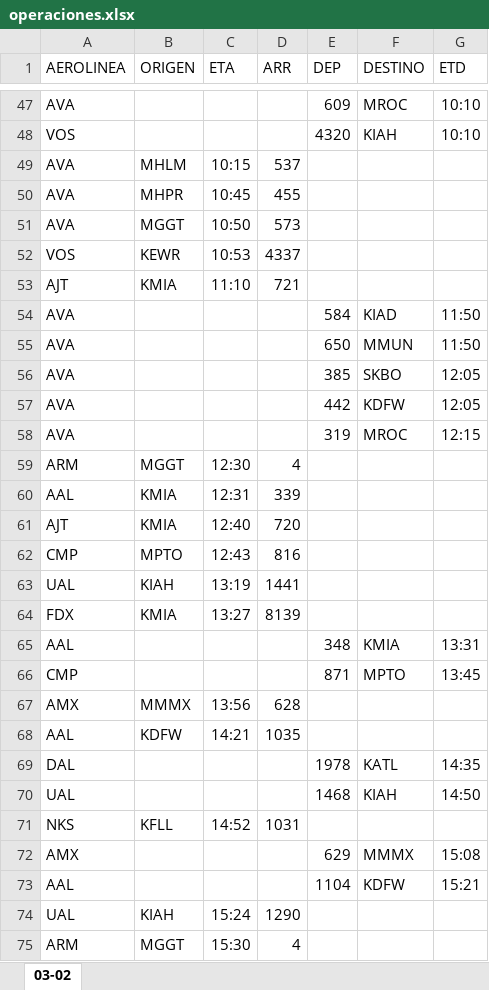
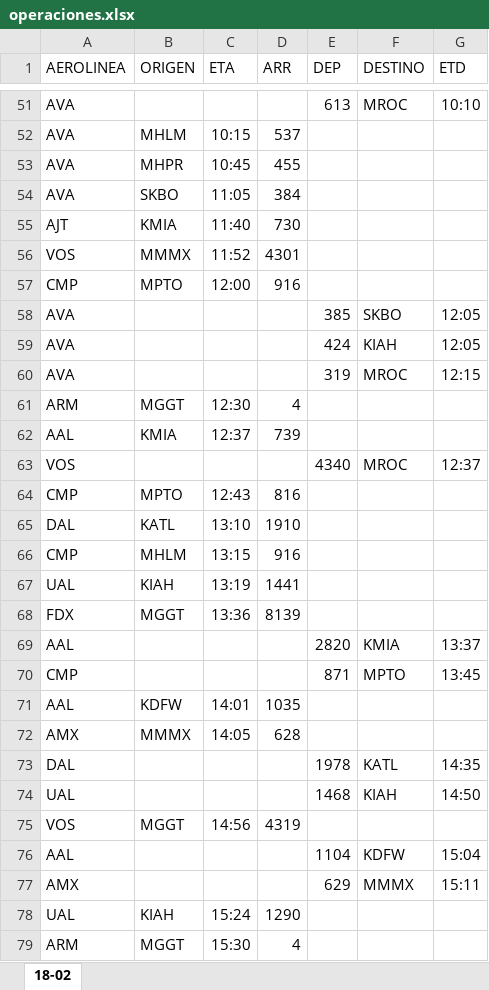
Before and after one commit to sacomais/PDA_MSLP, an Excel workbook: public/operaciones.xlsx, sheet 18-02, drawn as a sheet; only a part is shown, gaps mark what is left out; values as stored, in another font and other column widths than the file's, no borders; removed rows and columns are numbered as before the commit, all else as after; the diff covers the shown part only; the diff names each change by its address in the sheet, - before the commit and + after, or states it on an @@ line.

```diff
--- a/public/operaciones.xlsx (sheet 18-02)
+++ b/public/operaciones.xlsx (sheet 18-02)
-sheet tab: 03-02
+sheet tab: 18-02
-E51 (DEP): 609
+E51 (DEP): 613
-row 48: VOS |  |  |  | 4320 | KIAH | 10:10
-B54 (ORIGEN): MGGT
+B54 (ORIGEN): SKBO
-C54 (ETA): 10:50
+C54 (ETA): 11:05
-D54 (ARR): 573
+D54 (ARR): 384
-row 52: VOS | KEWR | 10:53 | 4337
-C55 (ETA): 11:10
+C55 (ETA): 11:40
-D55 (ARR): 721
+D55 (ARR): 730
-row 54: AVA |  |  |  | 584 | KIAD | 11:50
-row 55: AVA |  |  |  | 650 | MMUN | 11:50
+row 56: VOS | MMMX | 11:52 | 4301
+row 57: CMP | MPTO | 12:00 | 916
-E59 (DEP): 442
+E59 (DEP): 424
-F59 (DESTINO): KDFW
+F59 (DESTINO): KIAH
-C62 (ETA): 12:31
+C62 (ETA): 12:37
-D62 (ARR): 339
+D62 (ARR): 739
-row 61: AJT | KMIA | 12:40 | 720
+row 63: VOS |  |  |  | 4340 | MROC | 12:37
+row 65: DAL | KATL | 13:10 | 1910
+row 66: CMP | MHLM | 13:15 | 916
-B68 (ORIGEN): KMIA
+B68 (ORIGEN): MGGT
-C68 (ETA): 13:27
+C68 (ETA): 13:36
-E69 (DEP): 348
+E69 (DEP): 2820
-G69 (ETD): 13:31
+G69 (ETD): 13:37
-row 67: AMX | MMMX | 13:56 | 628
-C71 (ETA): 14:21
+C71 (ETA): 14:01
+row 72: AMX | MMMX | 14:05 | 628
-row 71: NKS | KFLL | 14:52 | 1031
-row 72: AMX |  |  |  | 629 | MMMX | 15:08
+row 75: VOS | MGGT | 14:56 | 4319
-G76 (ETD): 15:21
+G76 (ETD): 15:04
+row 77: AMX |  |  |  | 629 | MMMX | 15:11
```
Also changed, not shown: 32 added rows, 24 removed rows and 48 edited cells elsewhere in this sheet, 2 other files.
